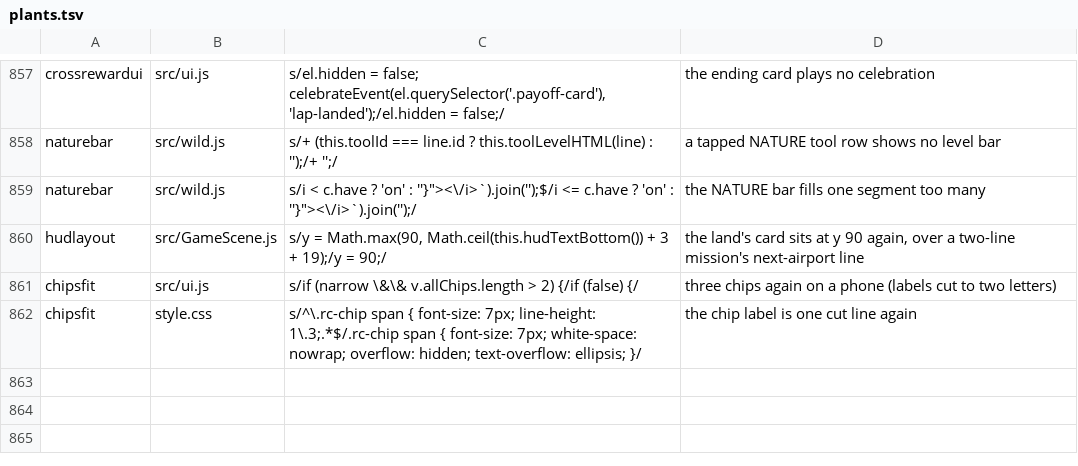
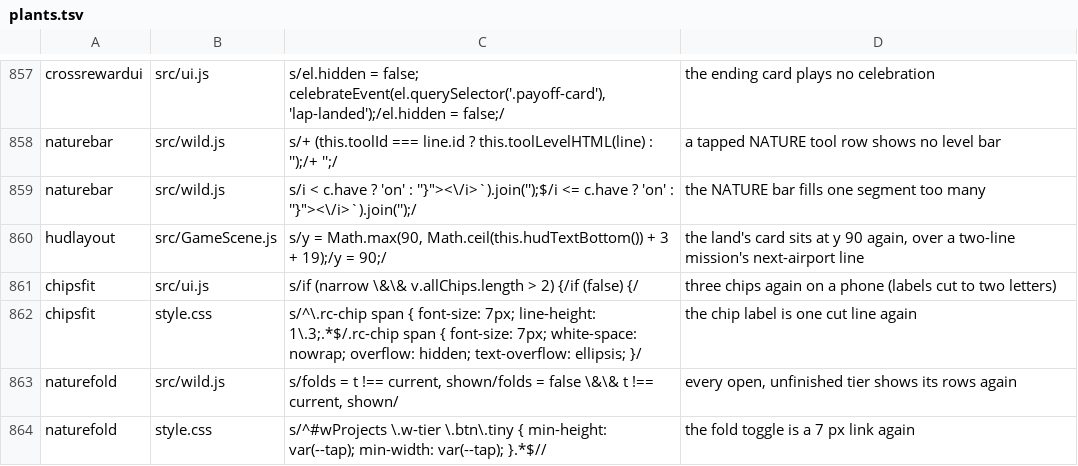
Before and after one commit to olly-marx/contrail-pilot, a TSV file: tools/plants.tsv, drawn as a sheet; only a part is shown, gaps mark what is left out.

```diff
--- a/tools/plants.tsv
+++ b/tools/plants.tsv
@@ -862 +862,3 @@ chipsfit	src/ui.js	s/if (narrow \&\& v.allChips.length > 2) {/if (false) {/	thre
 chipsfit	style.css	s/^\.rc-chip span { font-size: 7px; line-height: 1\.3;.*$/.rc-chip span { font-size: 7px; white-space: nowrap; overflow: hidden; text-overflow: ellipsis; }/	the chip label is one cut line again
+naturefold	src/wild.js	s/folds = t !== current, shown/folds = false \&\& t !== current, shown/	every open, unfinished tier shows its rows again
+naturefold	style.css	s/^#wProjects \.w-tier \.btn\.tiny { min-height: var(--tap); min-width: var(--tap); }.*$//	the fold toggle is a 7 px link again
```
Also changed, not shown: 5 other files.
